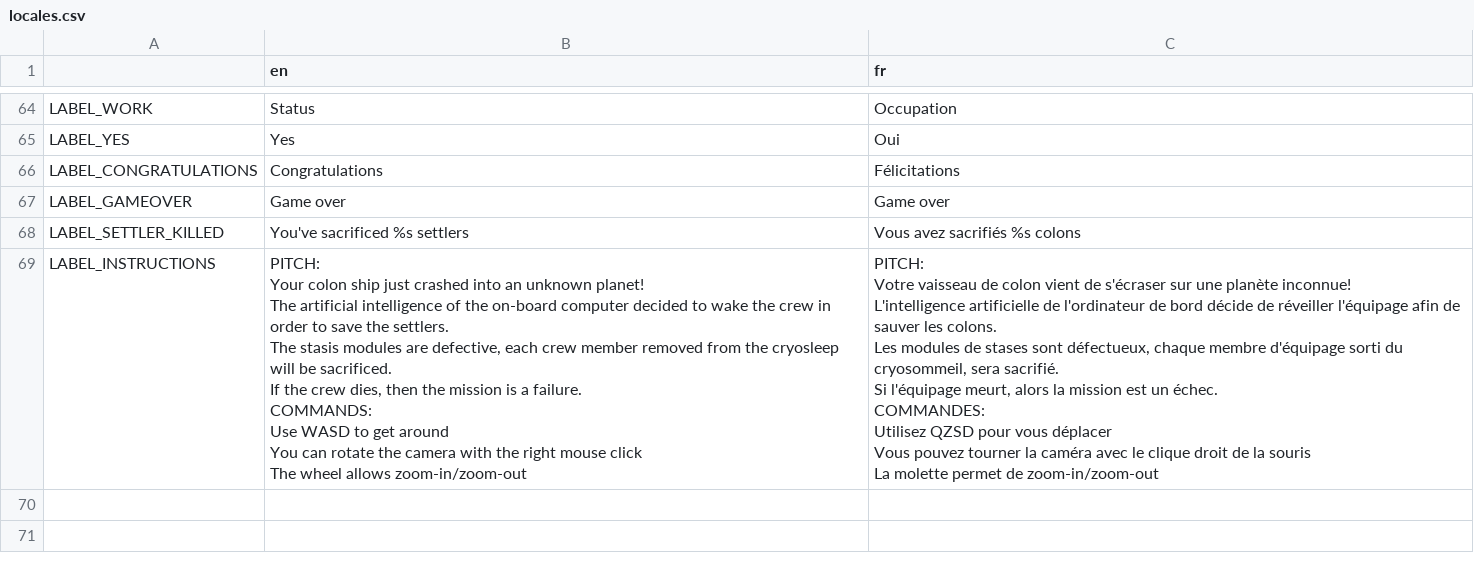
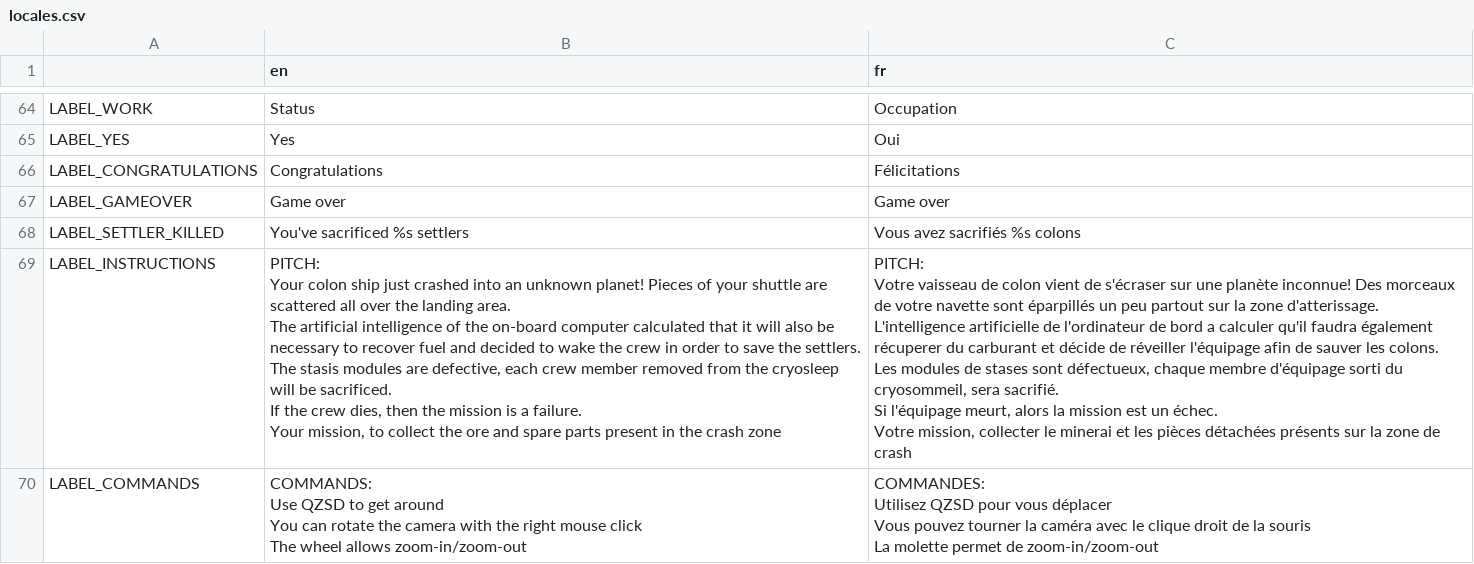
Before and after one commit to xsellier/ludum-dare-43, a CSV file: game/locales/locales.csv, drawn as a sheet; only a part is shown, gaps mark what is left out.

```diff
--- a/game/locales/locales.csv
+++ b/game/locales/locales.csv
@@ -68,20 +68,21 @@ LABEL_GAMEOVER,Game over,Game over
 LABEL_SETTLER_KILLED,"You've sacrificed %s settlers","Vous avez sacrifiés %s colons"
-LABEL_INSTRUCTIONS,"PITCH:
-Your colon ship just crashed into an unknown planet!
-The artificial intelligence of the on-board computer decided to wake the crew in order to save the settlers.
-The stasis modules are defective, each crew member removed from the cryosleep will be sacrificed.
-If the crew dies, then the mission is a failure.
-
-COMMANDS:
-Use WASD to get around
-You can rotate the camera with the right mouse click
-The wheel allows zoom-in/zoom-out","PITCH:
-Votre vaisseau de colon vient de s'écraser sur une planète inconnue!
-L'intelligence artificielle de l'ordinateur de bord décide de réveiller l'équipage afin de sauver les colons.
-Les modules de stases sont défectueux, chaque membre d'équipage sorti du cryosommeil, sera sacrifié.
-Si l'équipage meurt, alors la mission est un échec.
-
-COMMANDES:
-Utilisez QZSD pour vous déplacer
-Vous pouvez tourner la caméra avec le clique droit de la souris
-La molette permet de zoom-in/zoom-out"
+LABEL_INSTRUCTIONS,"PITCH:
+Your colon ship just crashed into an unknown planet! Pieces of your shuttle are scattered all over the landing area.
+The artificial intelligence of the on-board computer calculated that it will also be necessary to recover fuel and decided to wake the crew in order to save the settlers.
+The stasis modules are defective, each crew member removed from the cryosleep will be sacrificed.
+If the crew dies, then the mission is a failure.
+
+Your mission, to collect the ore and spare parts present in the crash zone","PITCH:
+Votre vaisseau de colon vient de s'écraser sur une planète inconnue! Des morceaux de votre navette sont éparpillés un peu partout sur la zone d'atterissage.
+L'intelligence artificielle de l'ordinateur de bord a calculer qu'il faudra également récuperer du carburant et décide de réveiller l'équipage afin de sauver les colons.
+Les modules de stases sont défectueux, chaque membre d'équipage sorti du cryosommeil, sera sacrifié.
+Si l'équipage meurt, alors la mission est un échec.
+
+Votre mission, collecter le minerai et les pièces détachées présents sur la zone de crash"
+LABEL_COMMANDS,"COMMANDS:
+Use QZSD to get around
+You can rotate the camera with the right mouse click
+The wheel allows zoom-in/zoom-out","COMMANDES:
+Utilisez QZSD pour vous déplacer
+Vous pouvez tourner la caméra avec le clique droit de la souris
+La molette permet de zoom-in/zoom-out"
```
Also changed, not shown: 27 other files.
